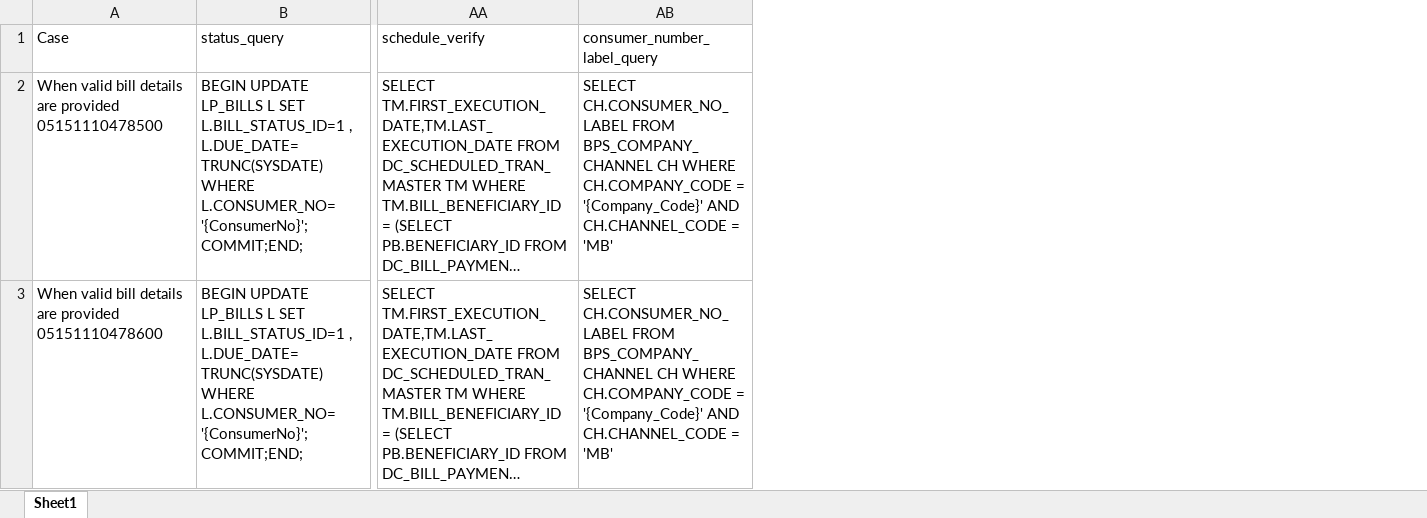
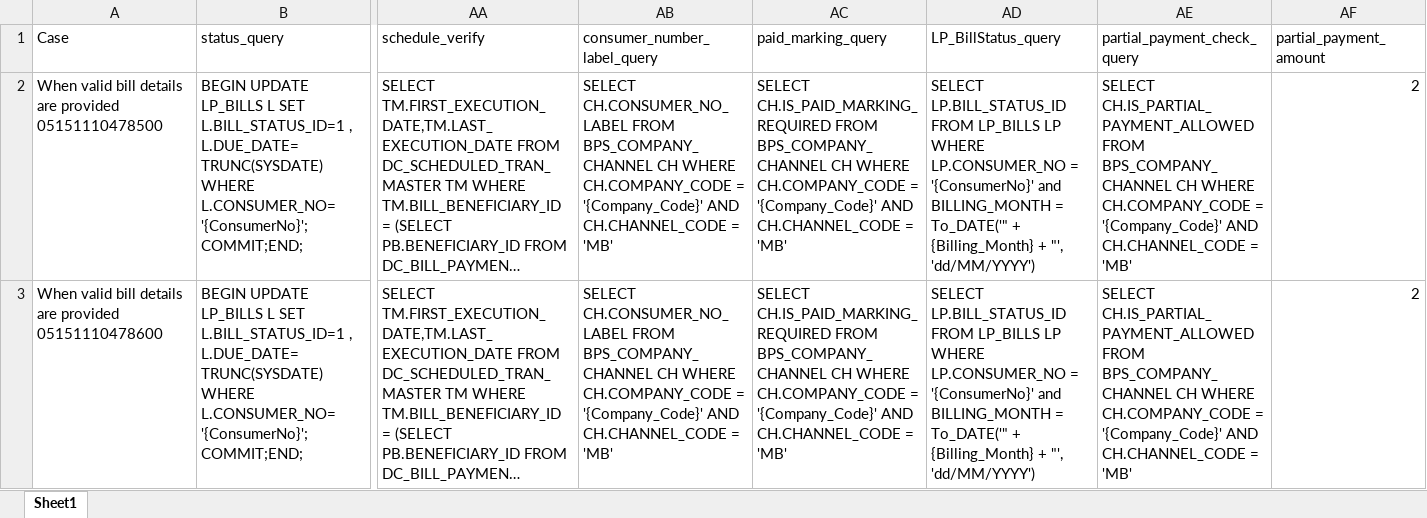
Before and after one commit to MojizMehdi/MojizMehdi, an Excel workbook: HBLAutomationAndroid/Resources/Feature/HBLMobile/Data/BillPayment(Schedule).xlsx, sheet Sheet1, drawn as a sheet; only a part is shown, gaps mark what is left out; long unchanged cells end in …; values as stored, in another font and other column widths than the file's, no borders; the diff names each change by its address in the sheet, - before the commit and + after, or states it on an @@ line.

```diff
--- a/HBLAutomationAndroid/Resources/Feature/HBLMobile/Data/BillPayment(Schedule).xlsx (sheet Sheet1)
+++ b/HBLAutomationAndroid/Resources/Feature/HBLMobile/Data/BillPayment(Schedule).xlsx (sheet Sheet1)
+column AC (paid_marking_query), rows 2-3: SELECT CH.IS_PAID_MARKING_REQUIRED FROM BPS_COMPANY_CHANNEL CH WHERE CH.COMPANY_CODE = '{Company_Code}' AND CH.CHANNEL_CODE = 'MB' | SELECT CH.IS_PAID_MARKING_REQUIRED FROM BPS_COMPANY_CHANNEL CH WHERE CH.COMPANY_CODE = '{Company_Code}' AND CH.CHANNEL_CODE = 'MB'
+column AD (LP_BillStatus_query), rows 2-3: SELECT LP.BILL_STATUS_ID FROM LP_BILLS LP WHERE LP.CONSUMER_NO = '{ConsumerNo}' and BILLING_MONTH = To_DATE('" + {Billing_Month} + "', 'dd/MM/YYYY') | SELECT LP.BILL_STATUS_ID FROM LP_BILLS LP WHERE LP.CONSUMER_NO = '{ConsumerNo}' and BILLING_MONTH = To_DATE('" + {Billing_Month} + "', 'dd/MM/YYYY')
+column AE (partial_payment_check_query), rows 2-3: SELECT CH.IS_PARTIAL_PAYMENT_ALLOWED FROM BPS_COMPANY_CHANNEL CH WHERE CH.COMPANY_CODE = '{Company_Code}' AND CH.CHANNEL_CODE = 'MB' | SELECT CH.IS_PARTIAL_PAYMENT_ALLOWED FROM BPS_COMPANY_CHANNEL CH WHERE CH.COMPANY_CODE = '{Company_Code}' AND CH.CHANNEL_CODE = 'MB'
+column AF (partial_payment_amount), rows 2-3: 2 | 2
```
Also changed, not shown: HBLAutomationAndroid/Resources/Feature/HBLMobile/Data/BillPayment(ExistingBene).xlsx, HBLAutomationAndroid/Resources/Feature/HBLMobile/Data/BillPayment(ExistingBene)ViaHome.xlsx, 6 other files.
